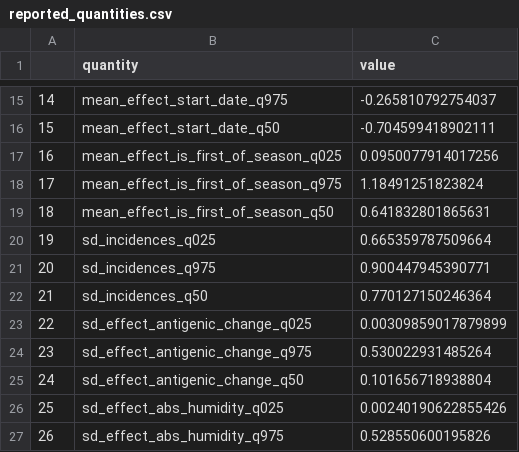
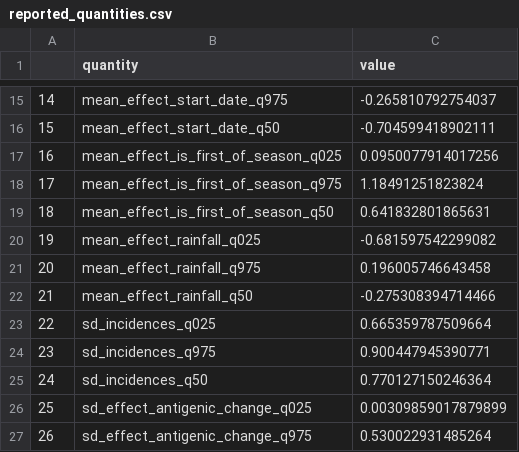
Before and after one commit to edwardkslam/australian_seasonal_flu, a CSV file: out/reported_quantities.csv, drawn as a sheet; only a part is shown, gaps mark what is left out; the shorter side is filled out with more unchanged rows; addresses are those after the commit; the diff names each change by its address in the sheet, - before the commit and + after, or states it on an @@ line.

Commit message:
Add extraction of rainfall results

```diff
--- a/out/reported_quantities.csv
+++ b/out/reported_quantities.csv
+row 20: 19 | mean_effect_rainfall_q025 | -0.681597542299082
+row 21: 20 | mean_effect_rainfall_q975 | 0.196005746643458
+row 22: 21 | mean_effect_rainfall_q50 | -0.275308394714466
@@ column A renumbered from row 23 down @@
```
Also changed, not shown: 1 other file.
